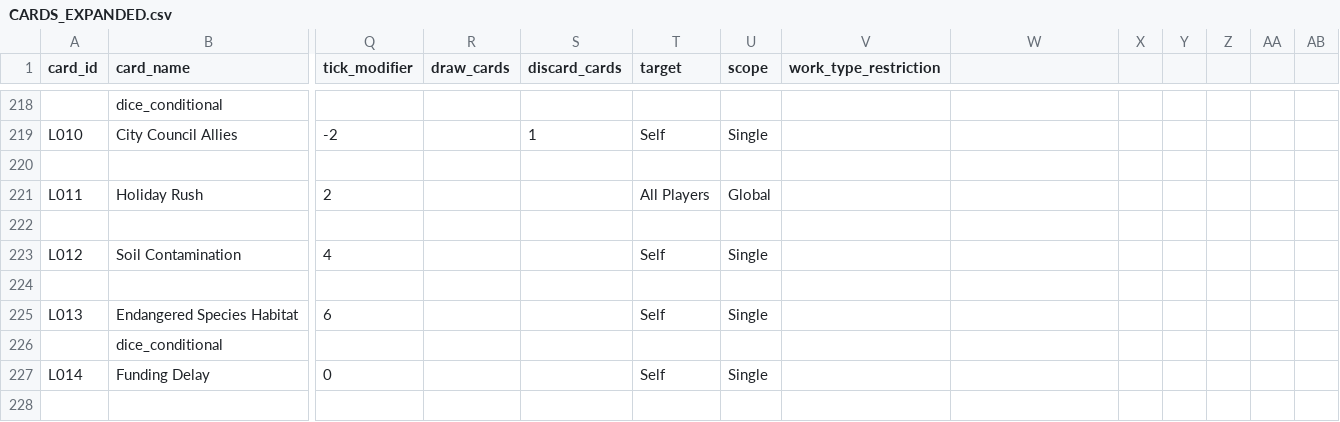
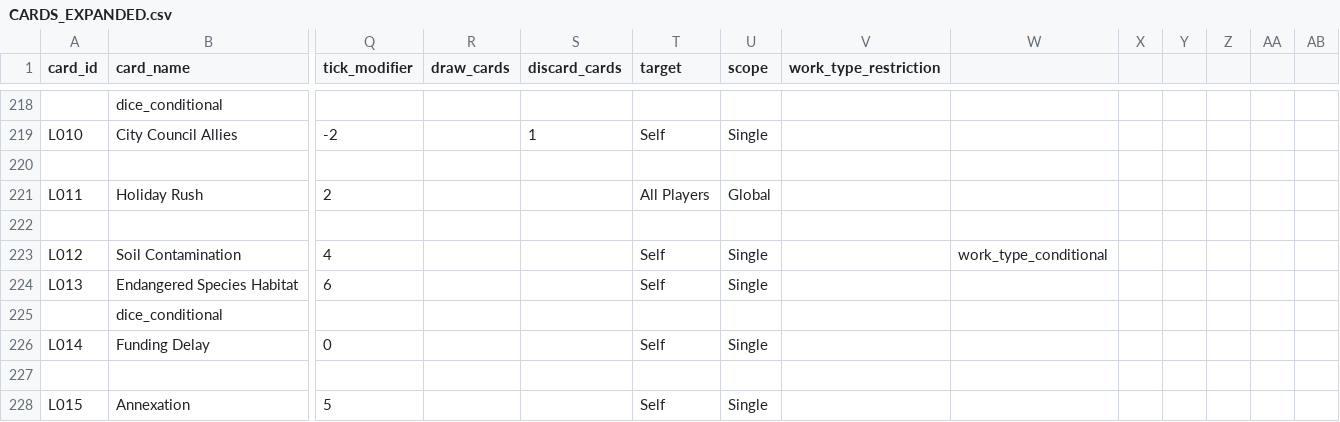
Before and after one commit to tomaszsb/Game_alpha, a CSV file: public/data/CLEAN_FILES/CARDS_EXPANDED.csv, drawn as a sheet; only a part is shown, gaps mark what is left out; the shorter side is filled out with more unchanged rows; rows hold the shown columns only; the diff names each change by its address in the sheet, - before the commit and + after, or states it on an @@ line.

```diff
--- a/public/data/CLEAN_FILES/CARDS_EXPANDED.csv
+++ b/public/data/CLEAN_FILES/CARDS_EXPANDED.csv
-W223: (empty)
+W223: work_type_conditional
-row 224: (empty)
```
Also changed, not shown: 7 other files.
